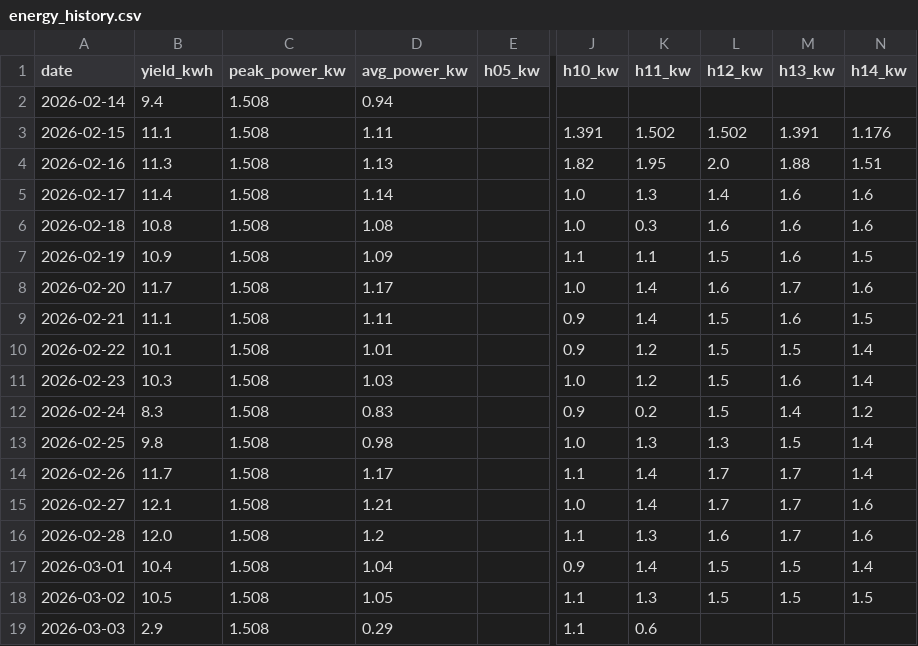
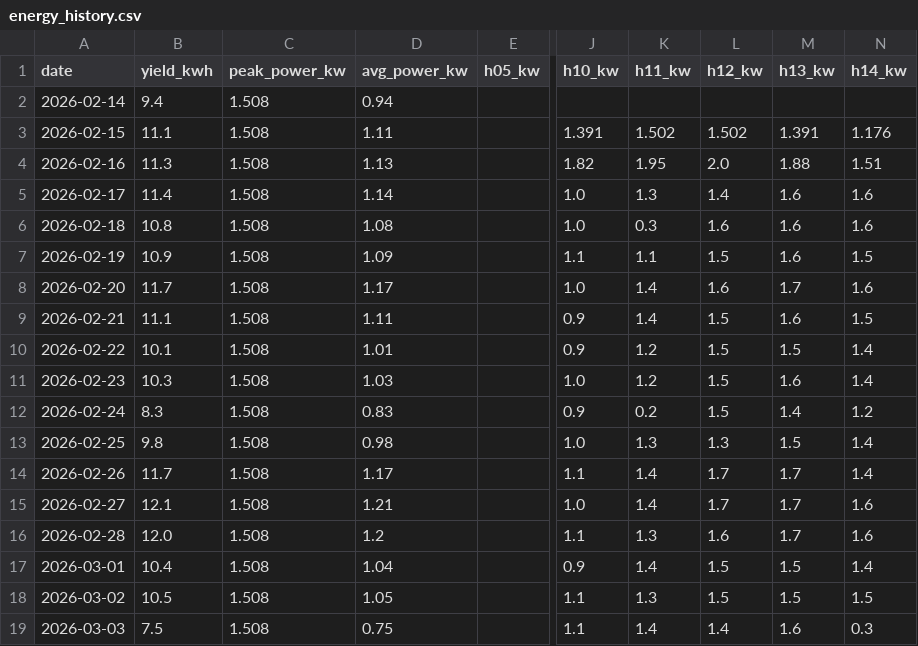
Before and after one commit to bhargavachary/solar-intelligence-oss, a CSV file: data/energy_history.csv, drawn as a sheet; only a part is shown, gaps mark what is left out; the diff names each change by its address in the sheet, - before the commit and + after, or states it on an @@ line.

```diff
--- a/data/energy_history.csv
+++ b/data/energy_history.csv
-B19 (yield_kwh): 2.9
+B19 (yield_kwh): 7.5
-D19 (avg_power_kw): 0.29
+D19 (avg_power_kw): 0.75
-K19 (h11_kw): 0.6
+K19 (h11_kw): 1.4
-L19 (h12_kw): (empty)
+L19 (h12_kw): 1.4
-M19 (h13_kw): (empty)
+M19 (h13_kw): 1.6
-N19 (h14_kw): (empty)
+N19 (h14_kw): 0.3
```
Also changed, not shown: 2 other files.
